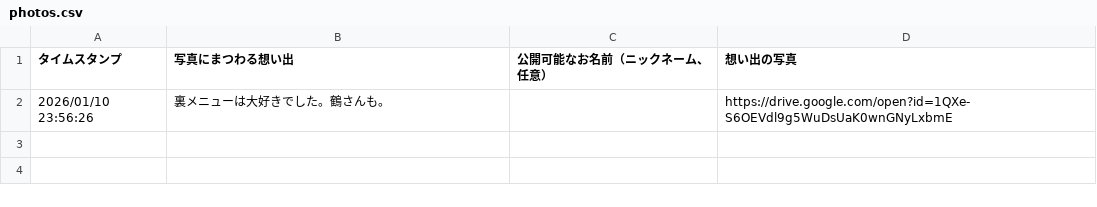
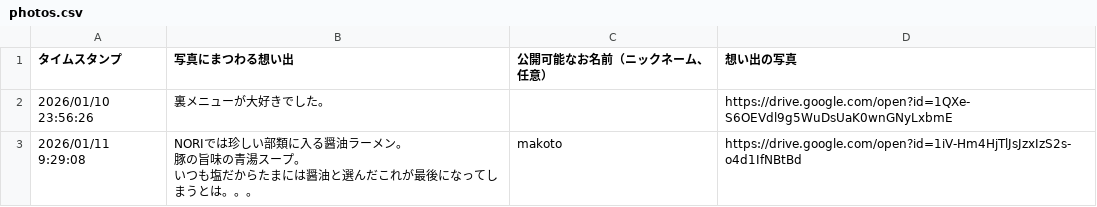
Before and after one commit to ramen-nori-dogo/memorial, a CSV file: data/photos.csv, drawn as a sheet.

```diff
--- a/data/photos.csv
+++ b/data/photos.csv
@@ -1,2 +1,5 @@
 タイムスタンプ,写真にまつわる想い出,公開可能なお名前（ニックネーム、任意）,想い出の写真
-2026/01/10 23:56:26,裏メニューは大好きでした。鶴さんも。,,https://drive.google.com/open?id=1QXe-S6OEVdl9g5WuDsUaK0wnGNyLxbmE
+2026/01/10 23:56:26,裏メニューが大好きでした。,,https://drive.google.com/open?id=1QXe-S6OEVdl9g5WuDsUaK0wnGNyLxbmE
+2026/01/11 9:29:08,"NORIでは珍しい部類に入る醤油ラーメン。
+豚の旨味の青湯スープ。
+いつも塩だからたまには醤油と選んだこれが最後になってしまうとは。。。",makoto,https://drive.google.com/open?id=1iV-Hm4HjTlJsJzxIzS2s-o4d1IfNBtBd
```
Also changed, not shown: 11 other files.
